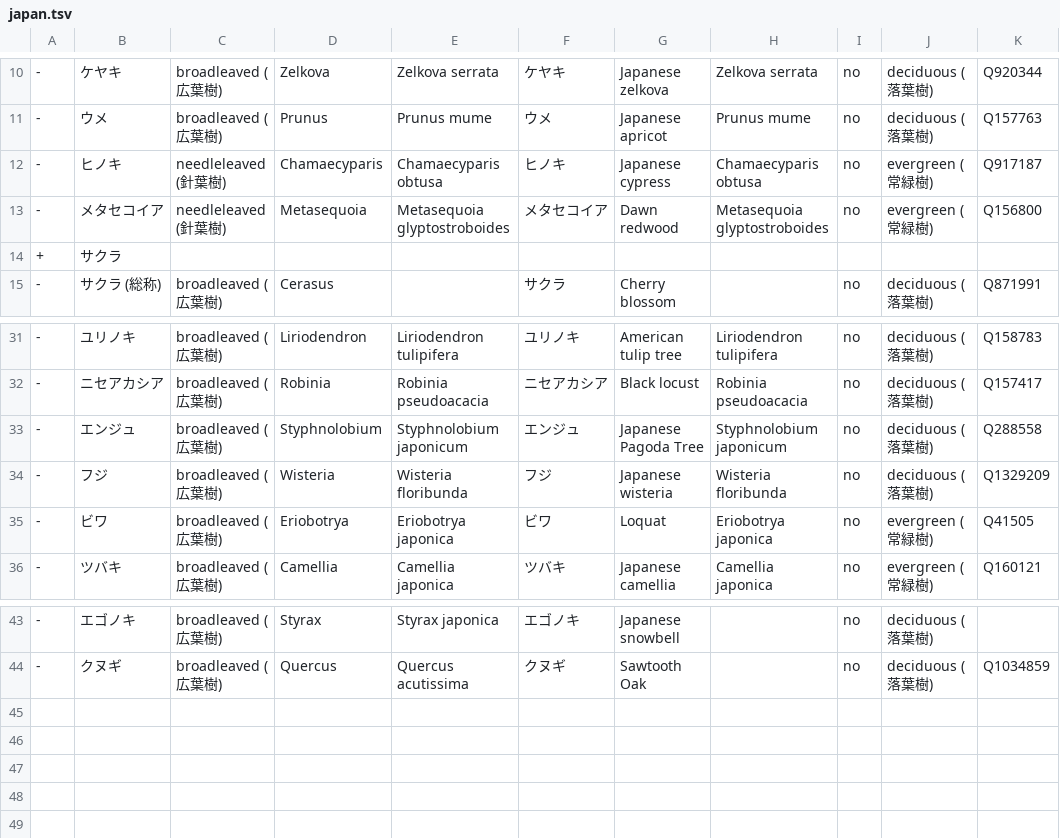
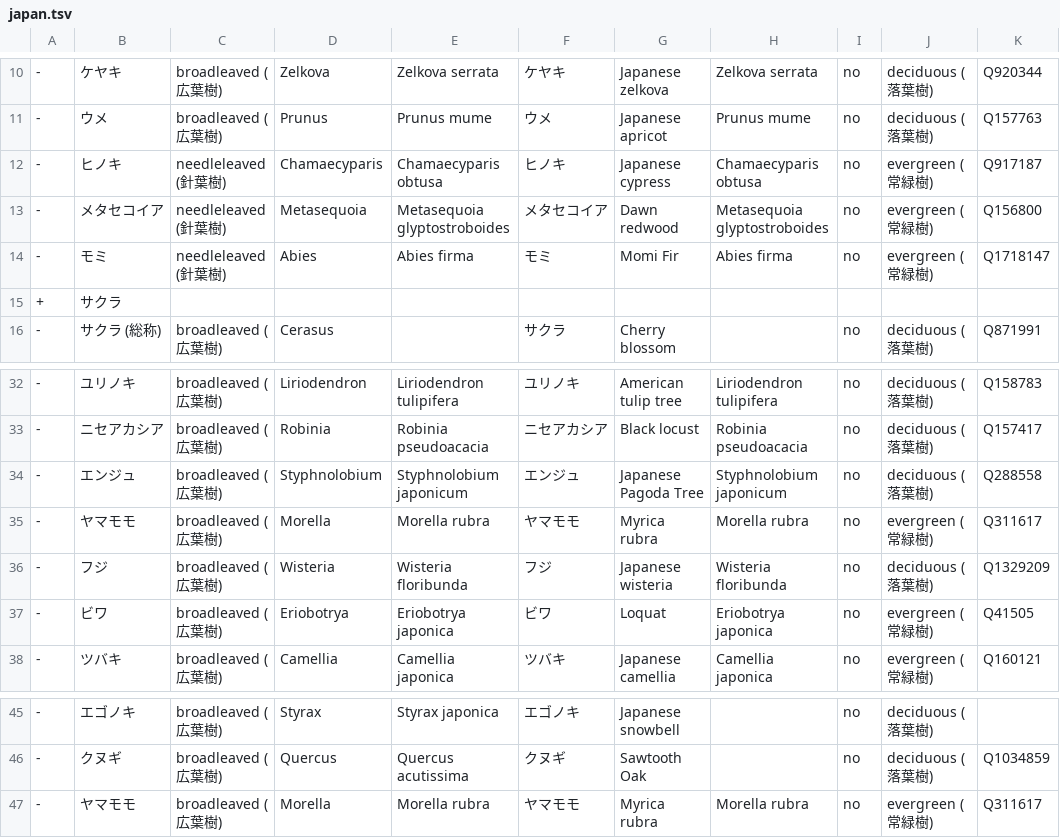
Before and after one commit to maripo/OSM_tree_preset, a TSV file: tsv/japan.tsv, drawn as a sheet; only a part is shown, gaps mark what is left out.

Commit message:
Generate new data (add 2 items)

```diff
--- a/tsv/japan.tsv
+++ b/tsv/japan.tsv
@@ -13,2 +13,3 @@
 -	メタセコイア	needleleaved (針葉樹)	Metasequoia	Metasequoia glyptostroboides	メタセコイア	Dawn redwood	Metasequoia glyptostroboides	no	evergreen (常緑樹)	Q156800
+-	モミ	needleleaved (針葉樹)	Abies	Abies firma	モミ	Momi Fir	Abies firma	no	evergreen (常緑樹)	Q1718147
 +	サクラ									
@@ -33,2 +34,3 @@
 -	エンジュ	broadleaved (広葉樹)	Styphnolobium	Styphnolobium japonicum	エンジュ	Japanese Pagoda Tree	Styphnolobium japonicum	no	deciduous (落葉樹)	Q288558
+-	ヤマモモ	broadleaved (広葉樹)	Morella	Morella rubra	ヤマモモ	Myrica rubra	Morella rubra	no	evergreen (常緑樹)	Q311617
 -	フジ	broadleaved (広葉樹)	Wisteria	Wisteria floribunda	フジ	Japanese wisteria	Wisteria floribunda	no	deciduous (落葉樹)	Q1329209
@@ -44 +46,2 @@
 -	クヌギ	broadleaved (広葉樹)	Quercus	Quercus acutissima	クヌギ	Sawtooth Oak		no	deciduous (落葉樹)	Q1034859
+-	ヤマモモ	broadleaved (広葉樹)	Morella	Morella rubra	ヤマモモ	Myrica rubra	Morella rubra	no	evergreen (常緑樹)	Q311617
```
Also changed, not shown: 1 other file.
